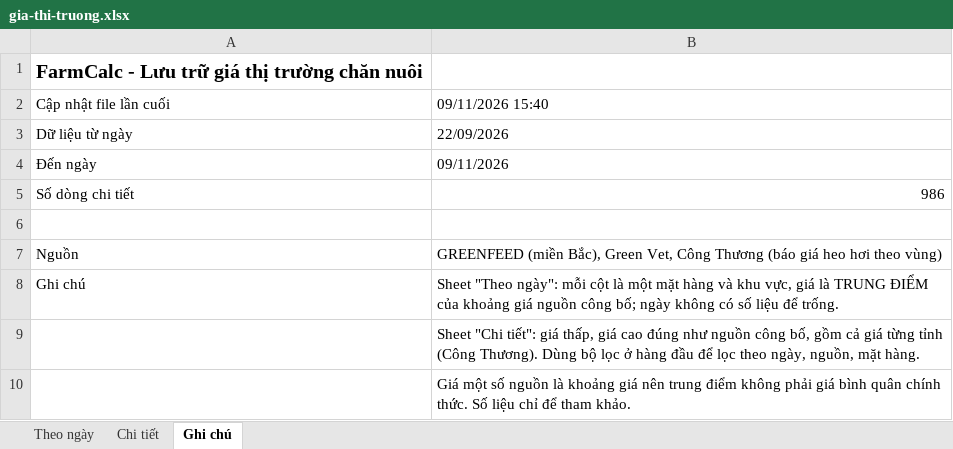
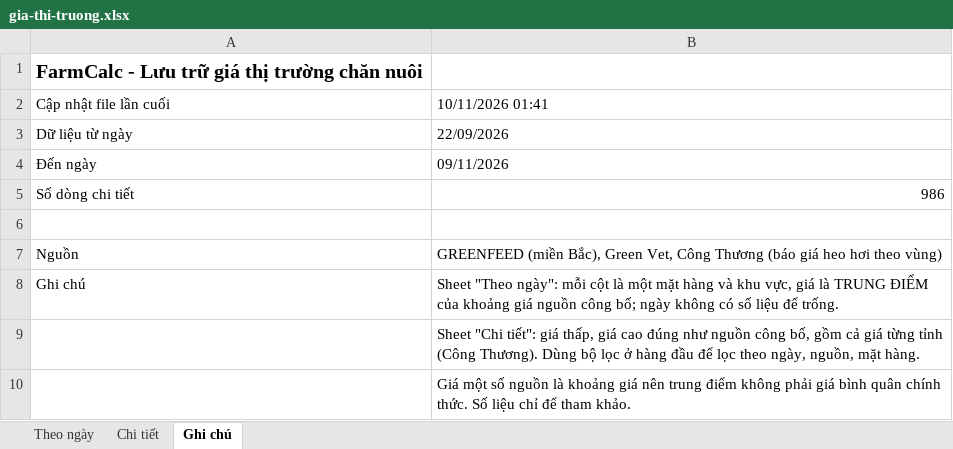
Before and after one commit to thuantran1268/farmcalc, an Excel workbook: data/gia-thi-truong.xlsx, sheet Ghi chú, drawn as a sheet; values as stored, in another font and other column widths than the file's, no borders; the diff names each change by its address in the sheet, - before the commit and + after, or states it on an @@ line.

```diff
--- a/data/gia-thi-truong.xlsx (sheet Ghi chú)
+++ b/data/gia-thi-truong.xlsx (sheet Ghi chú)
-B2: 09/11/2026 15:40
+B2: 10/11/2026 01:41
```
Also changed, not shown: 1 other file.
